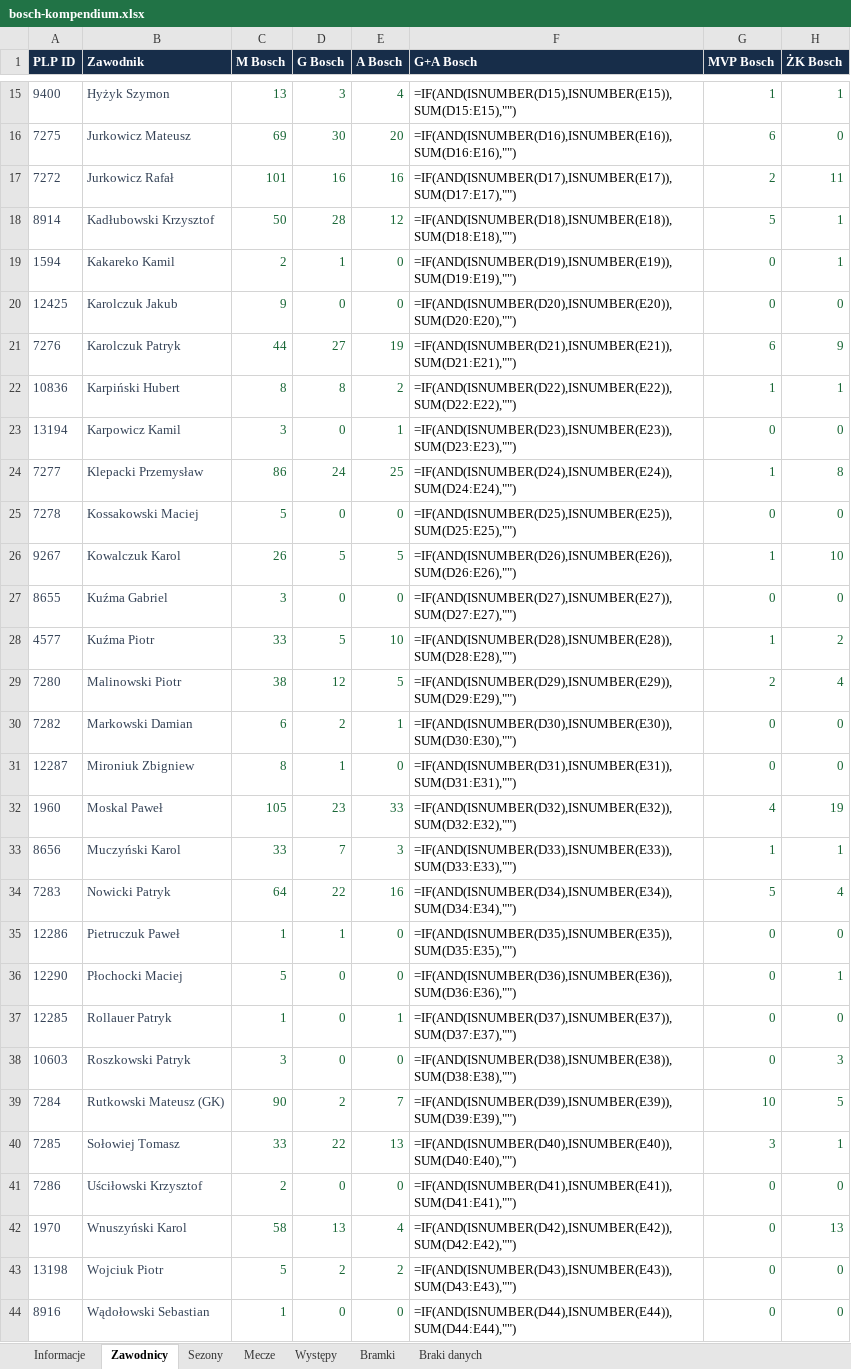
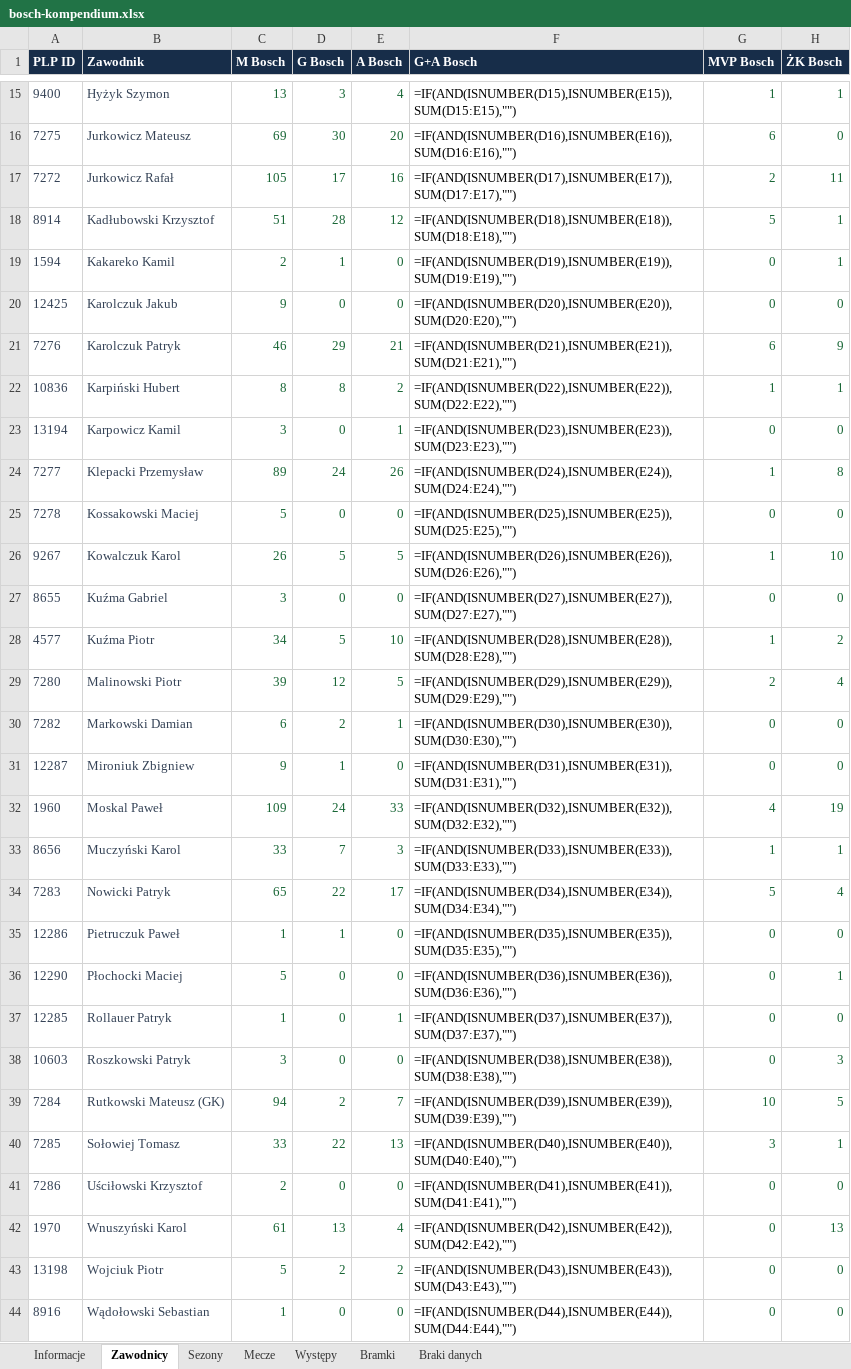
Before and after one commit to paweleq1994/bosch-analiza, an Excel workbook: docs/downloads/bosch-kompendium.xlsx, sheet Zawodnicy, drawn as a sheet; only a part is shown, gaps mark what is left out; values as stored, in another font and other column widths than the file's, no borders; formulas without a stored value are shown as written; the diff covers the shown part only; the diff names each change by its address in the sheet, - before the commit and + after, or states it on an @@ line.

Commit message:
Include verified Bosch Supercups in every player balance

```diff
--- a/docs/downloads/bosch-kompendium.xlsx (sheet Zawodnicy)
+++ b/docs/downloads/bosch-kompendium.xlsx (sheet Zawodnicy)
-C17 (M Bosch): 101
+C17 (M Bosch): 105
-D17 (G Bosch): 16
+D17 (G Bosch): 17
-C18 (M Bosch): 50
+C18 (M Bosch): 51
-C21 (M Bosch): 44
+C21 (M Bosch): 46
-D21 (G Bosch): 27
+D21 (G Bosch): 29
-E21 (A Bosch): 19
+E21 (A Bosch): 21
-C24 (M Bosch): 86
+C24 (M Bosch): 89
-E24 (A Bosch): 25
+E24 (A Bosch): 26
-C28 (M Bosch): 33
+C28 (M Bosch): 34
-C29 (M Bosch): 38
+C29 (M Bosch): 39
-C31 (M Bosch): 8
+C31 (M Bosch): 9
-C32 (M Bosch): 105
+C32 (M Bosch): 109
-D32 (G Bosch): 23
+D32 (G Bosch): 24
-C34 (M Bosch): 64
+C34 (M Bosch): 65
-E34 (A Bosch): 16
+E34 (A Bosch): 17
-C39 (M Bosch): 90
+C39 (M Bosch): 94
-C42 (M Bosch): 58
+C42 (M Bosch): 61
```
Also changed, not shown: 2 edited cells elsewhere in this sheet, 17 other files.
